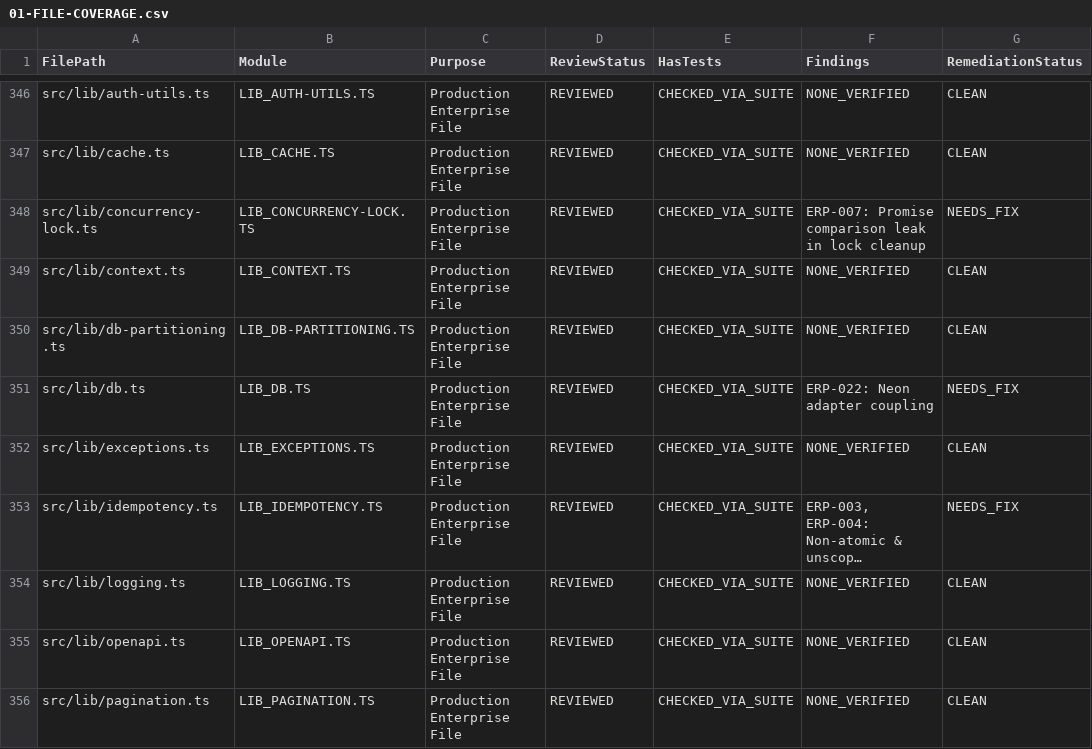
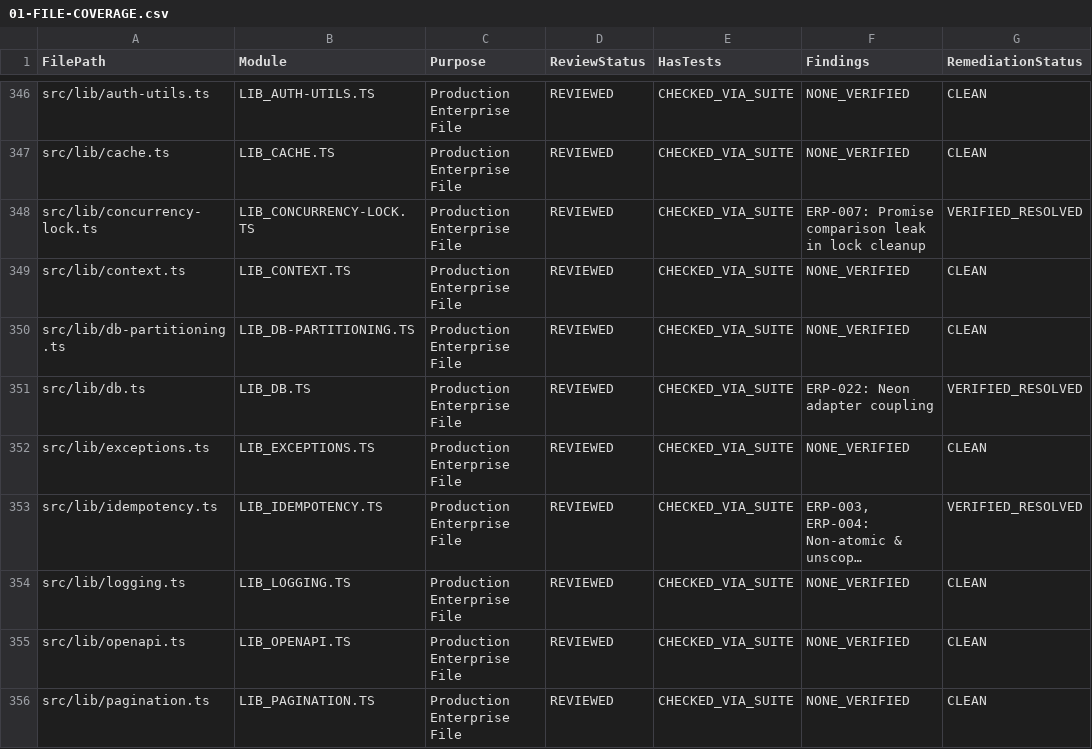
Before and after one commit to Flexicom-Industries-Pvt-Ltd/Plexi-ERP, a CSV file: docs/enterprise-audit/01-FILE-COVERAGE.csv, drawn as a sheet; only a part is shown, gaps mark what is left out; long unchanged cells end in …; the diff covers the shown part only; the diff names each change by its address in the sheet, - before the commit and + after, or states it on an @@ line.

Commit message:
feat(audit): final independent enterprise verification and technical reconciliation

```diff
--- a/docs/enterprise-audit/01-FILE-COVERAGE.csv
+++ b/docs/enterprise-audit/01-FILE-COVERAGE.csv
-G348 (RemediationStatus): NEEDS_FIX
+G348 (RemediationStatus): VERIFIED_RESOLVED
-G351 (RemediationStatus): NEEDS_FIX
+G351 (RemediationStatus): VERIFIED_RESOLVED
-G353 (RemediationStatus): NEEDS_FIX
+G353 (RemediationStatus): VERIFIED_RESOLVED
```
Also changed, not shown: 15 edited cells elsewhere in this file, 12 other files.
